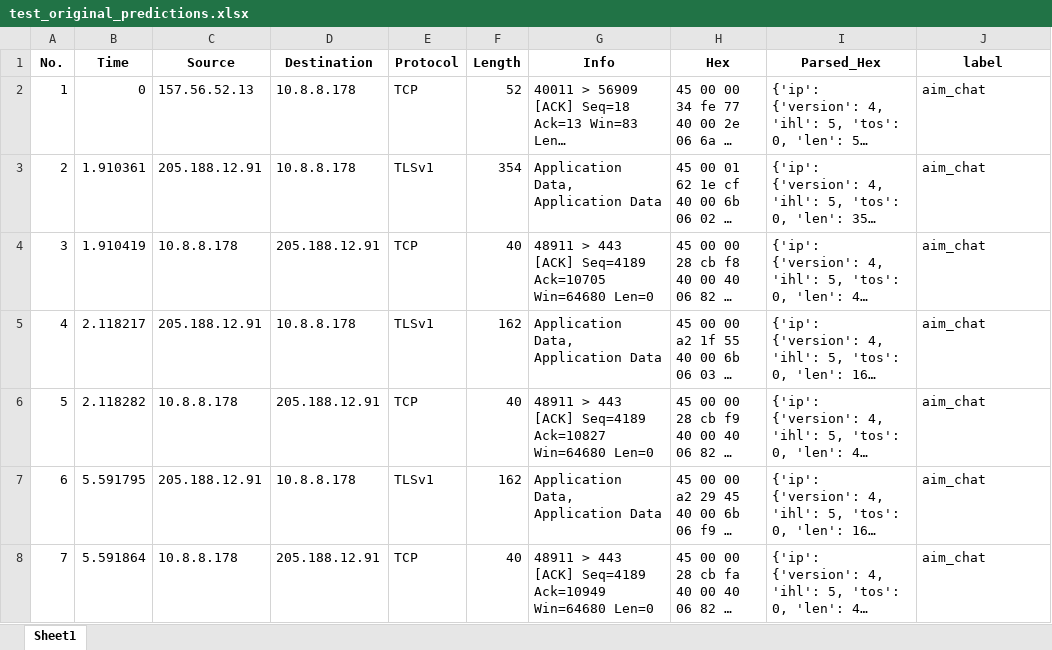
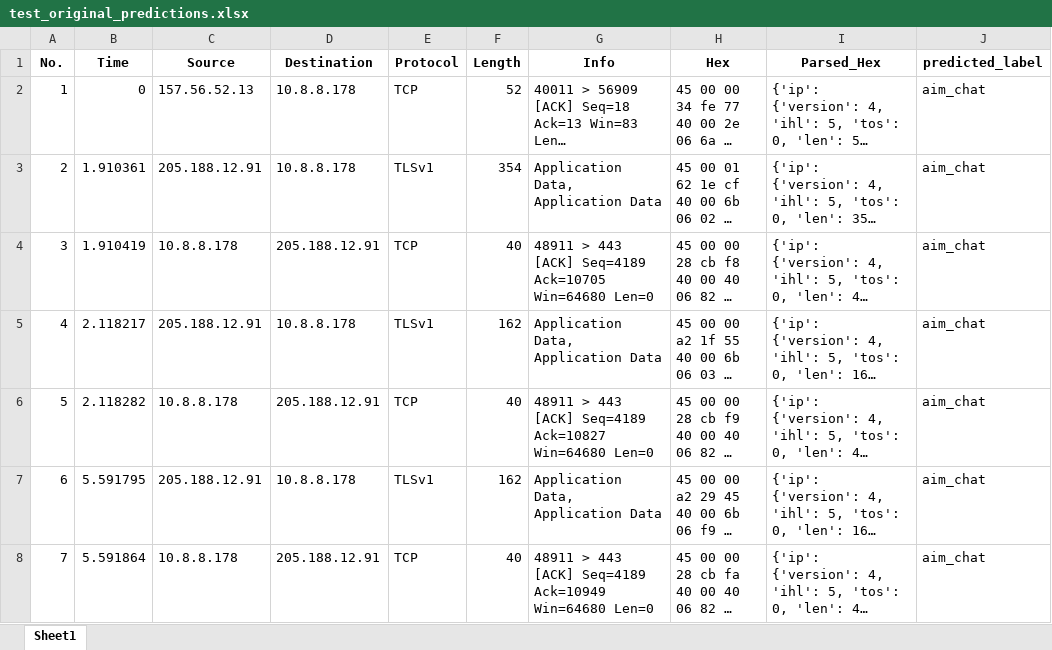
Before and after one commit to lms2004/math, an Excel workbook: Outputs/test_original_predictions.xlsx, sheet Sheet1, drawn as a sheet; only a part is shown; long unchanged cells end in …; values as stored, in another font and other column widths than the file's, no borders; the diff names each change by its address in the sheet, - before the commit and + after, or states it on an @@ line.

```diff
--- a/Outputs/test_original_predictions.xlsx (sheet Sheet1)
+++ b/Outputs/test_original_predictions.xlsx (sheet Sheet1)
-J1: label
+J1: predicted_label
```
Also changed, not shown: 4 other files.
